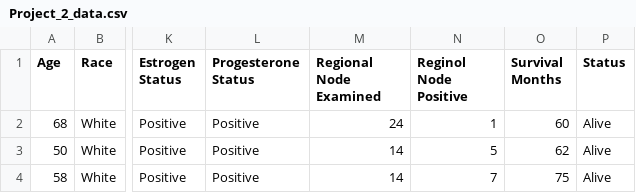
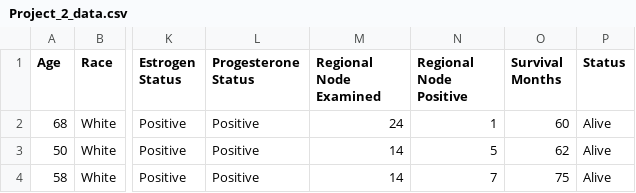
Before and after one commit to Xuuuyeah/p8130_final, a CSV file: data/Project_2_data.csv, drawn as a sheet; only a part is shown, gaps mark what is left out; the diff names each change by its address in the sheet, - before the commit and + after, or states it on an @@ line.

```diff
--- a/data/Project_2_data.csv
+++ b/data/Project_2_data.csv
-N1: Reginol Node Positive
+N1: Regional Node Positive
```
Also changed, not shown: 2 other files.
